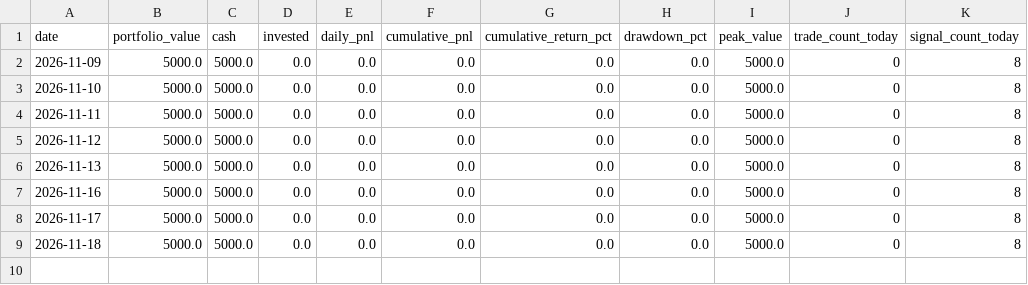
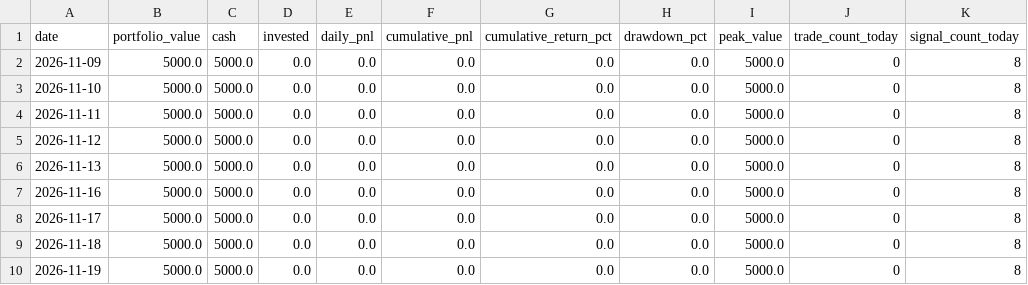
Before and after one commit to marcohwlam/quant-zero, a CSV file: paper_trading/testmomentum_etf_momentum_v1/equity.csv, drawn as a sheet; the diff names each change by its address in the sheet, - before the commit and + after, or states it on an @@ line.

```diff
--- a/paper_trading/testmomentum_etf_momentum_v1/equity.csv
+++ b/paper_trading/testmomentum_etf_momentum_v1/equity.csv
+row 10: 2026-11-19 | 5000.0 | 5000.0 | 0.0 | 0.0 | 0.0 | 0.0 | 0.0 | 5000.0 | 0 | 8
```
Also changed, not shown: paper_trading/testmomentum_etf_momentum_v1/trades.csv, 2 other files.
